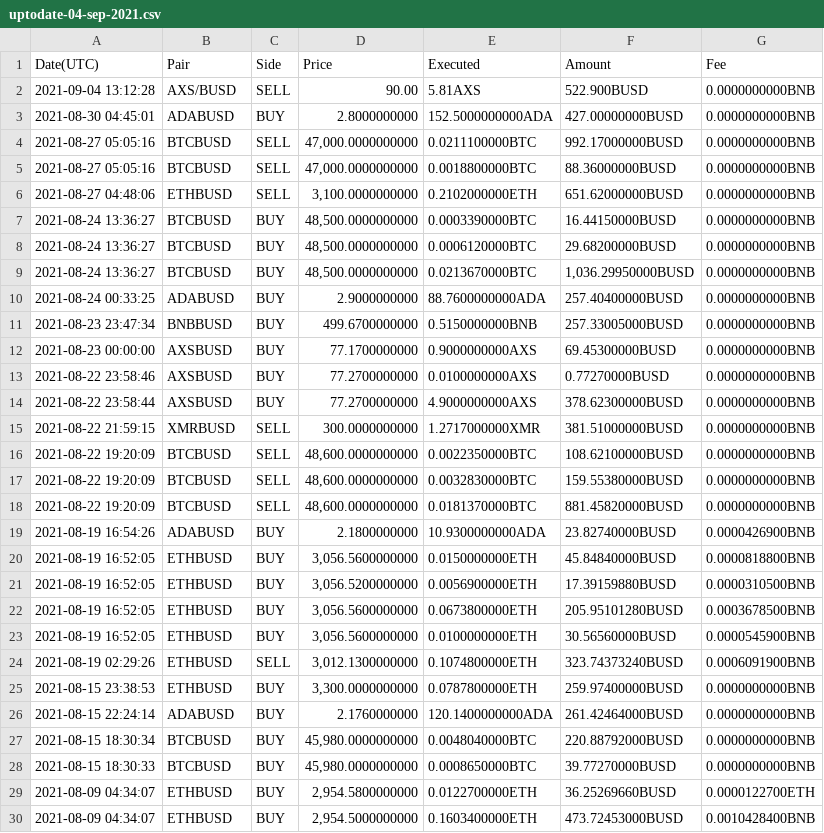
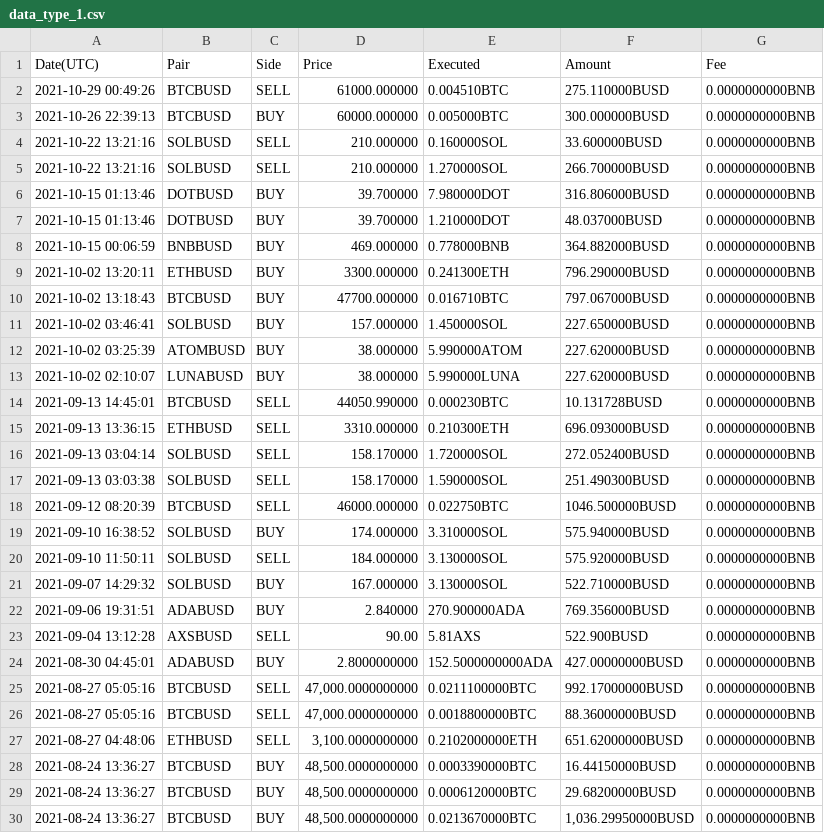
Before and after one commit to jpmolinamatute/report, a CSV file: statements/data_type_1.csv (was statements/uptodate-04-sep-2021.csv), drawn as a sheet; only a part is shown; the shorter side is filled out with more unchanged rows.

```diff
--- a/statements/uptodate-04-sep-2021.csv
+++ b/statements/data_type_1.csv
@@ -1,3 +1,24 @@
 Date(UTC),Pair,Side,Price,Executed,Amount,Fee
-2021-09-04 13:12:28,AXS/BUSD,SELL,90.00,5.81AXS,522.900BUSD,0.0000000000BNB
+2021-10-29 00:49:26,BTCBUSD,SELL,61000.000000,0.004510BTC,275.110000BUSD,0.0000000000BNB
+2021-10-26 22:39:13,BTCBUSD,BUY,60000.000000,0.005000BTC,300.000000BUSD,0.0000000000BNB
+2021-10-22 13:21:16,SOLBUSD,SELL,210.000000,0.160000SOL,33.600000BUSD,0.0000000000BNB
+2021-10-22 13:21:16,SOLBUSD,SELL,210.000000,1.270000SOL,266.700000BUSD,0.0000000000BNB
+2021-10-15 01:13:46,DOTBUSD,BUY,39.700000,7.980000DOT,316.806000BUSD,0.0000000000BNB
+2021-10-15 01:13:46,DOTBUSD,BUY,39.700000,1.210000DOT,48.037000BUSD,0.0000000000BNB
+2021-10-15 00:06:59,BNBBUSD,BUY,469.000000,0.778000BNB,364.882000BUSD,0.0000000000BNB
+2021-10-02 13:20:11,ETHBUSD,BUY,3300.000000,0.241300ETH,796.290000BUSD,0.0000000000BNB
+2021-10-02 13:18:43,BTCBUSD,BUY,47700.000000,0.016710BTC,797.067000BUSD,0.0000000000BNB
+2021-10-02 03:46:41,SOLBUSD,BUY,157.000000,1.450000SOL,227.650000BUSD,0.0000000000BNB
+2021-10-02 03:25:39,ATOMBUSD,BUY,38.000000,5.990000ATOM,227.620000BUSD,0.0000000000BNB
+2021-10-02 02:10:07,LUNABUSD,BUY,38.000000,5.990000LUNA,227.620000BUSD,0.0000000000BNB
+2021-09-13 14:45:01,BTCBUSD,SELL,44050.990000,0.000230BTC,10.131728BUSD,0.0000000000BNB
+2021-09-13 13:36:15,ETHBUSD,SELL,3310.000000,0.210300ETH,696.093000BUSD,0.0000000000BNB
+2021-09-13 03:04:14,SOLBUSD,SELL,158.170000,1.720000SOL,272.052400BUSD,0.0000000000BNB
+2021-09-13 03:03:38,SOLBUSD,SELL,158.170000,1.590000SOL,251.490300BUSD,0.0000000000BNB
+2021-09-12 08:20:39,BTCBUSD,SELL,46000.000000,0.022750BTC,1046.500000BUSD,0.0000000000BNB
+2021-09-10 16:38:52,SOLBUSD,BUY,174.000000,3.310000SOL,575.940000BUSD,0.0000000000BNB
+2021-09-10 11:50:11,SOLBUSD,SELL,184.000000,3.130000SOL,575.920000BUSD,0.0000000000BNB
+2021-09-07 14:29:32,SOLBUSD,BUY,167.000000,3.130000SOL,522.710000BUSD,0.0000000000BNB
+2021-09-06 19:31:51,ADABUSD,BUY,2.840000,270.900000ADA,769.356000BUSD,0.0000000000BNB
+2021-09-04 13:12:28,AXSBUSD,SELL,90.00,5.81AXS,522.900BUSD,0.0000000000BNB
 2021-08-30 04:45:01,ADABUSD,BUY,2.8000000000,152.5000000000ADA,427.00000000BUSD,0.0000000000BNB
```
Also changed, not shown: 6 other files.
